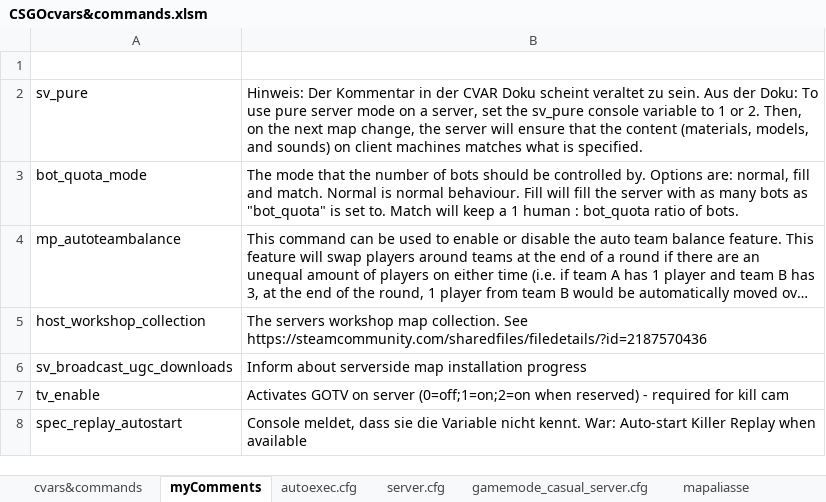
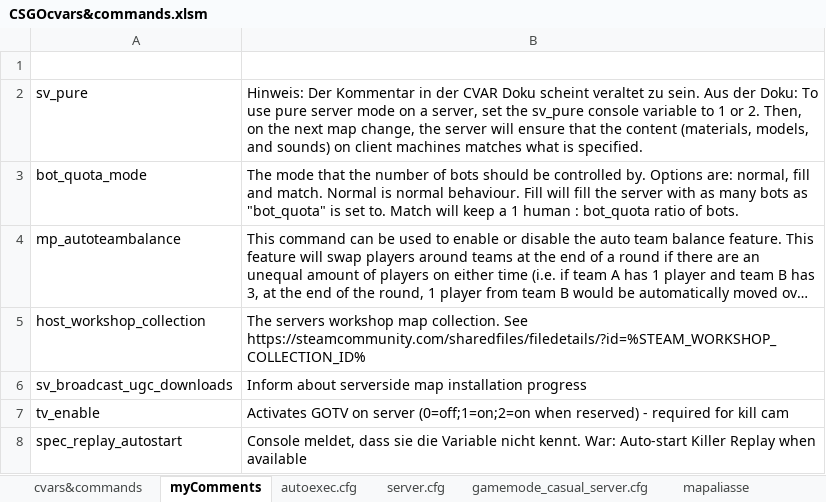
Before and after one commit to PlanetKiF/csgo, an Excel workbook: misc/CSGOcvars&commands.xlsm, sheet myComments, drawn as a sheet; long unchanged cells end in …; values as stored, in another font and other column widths than the file's, no borders; conditional formats not drawn; the diff names each change by its address in the sheet, - before the commit and + after, or states it on an @@ line.

```diff
--- a/misc/CSGOcvars&commands.xlsm (sheet myComments)
+++ b/misc/CSGOcvars&commands.xlsm (sheet myComments)
-B5: …collection. See https://steamcommunity.com/sharedfiles/filedetails/?id=2187570436
+B5: …collection. See https://steamcommunity.com/sharedfiles/filedetails/?id=%STEAM_WORKSHOP_COLLECTION_ID%
```
Also changed, not shown: sheet autoexec.cfg, sheet cvars&commands, formulas that keep their value, 2 other files.
